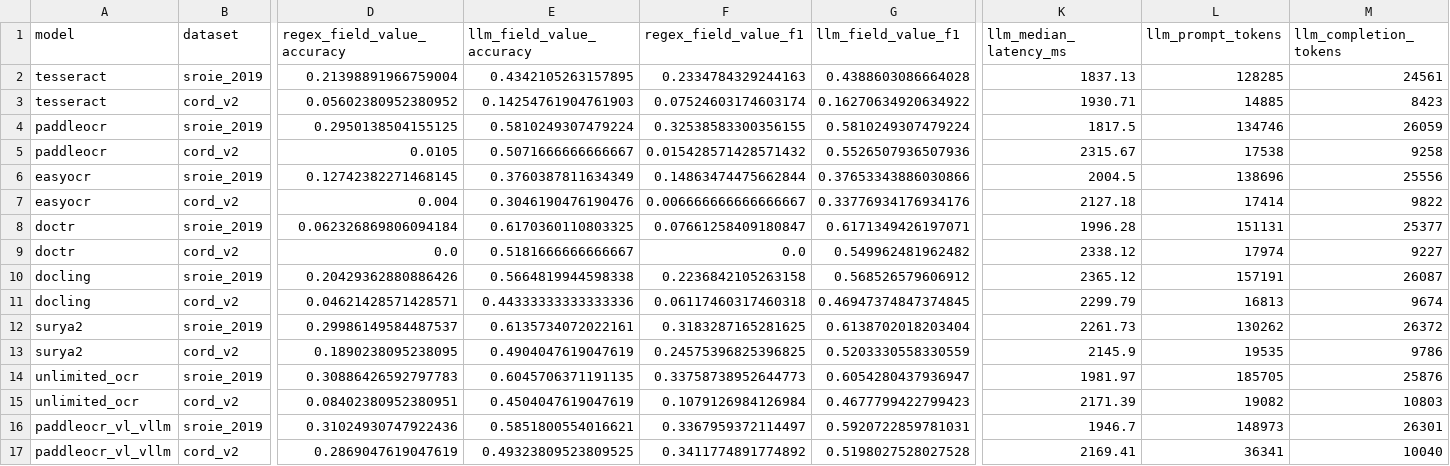
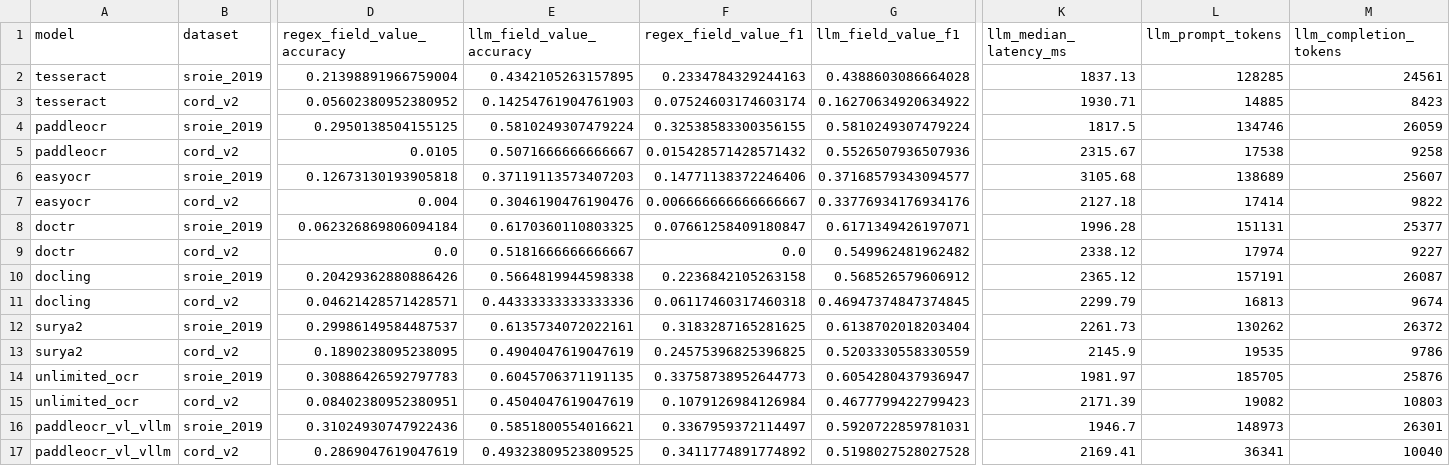
Before and after one commit to ImageToTableai/benchmark-ocr, a CSV file: results/field_method_comparison.csv, drawn as a sheet; only a part is shown, gaps mark what is left out; the diff names each change by its address in the sheet, - before the commit and + after, or states it on an @@ line.

Commit message:
fix: easyocr SROIE numbers from drifted torch 2.5.1 to 2.8
The published easyocr SROIE row was produced on a drifted A4500
leftover env (torch 2.5.1+cu121). Re-run on torch 2.8.0+cu128 (repeat
r1, identical across r1/r2/r3) gives CER 0.283266 (was 0.283227), WER
0.615780 (was 0.615605), regex field F1 0.147711 (was 0.148635), and
LLM field F1 0.371686 (was 0.376533). Also swapped the easyocr SROIE
redacted manifest to the 2.8 run.

```diff
--- a/results/field_method_comparison.csv
+++ b/results/field_method_comparison.csv
-D6 (regex_field_value_accuracy): 0.12742382271468145
+D6 (regex_field_value_accuracy): 0.12673130193905818
-E6 (llm_field_value_accuracy): 0.3760387811634349
+E6 (llm_field_value_accuracy): 0.37119113573407203
-F6 (regex_field_value_f1): 0.14863474475662844
+F6 (regex_field_value_f1): 0.14771138372246406
-G6 (llm_field_value_f1): 0.37653343886030866
+G6 (llm_field_value_f1): 0.37168579343094577
-K6 (llm_median_latency_ms): 2004.5
+K6 (llm_median_latency_ms): 3105.68
-L6 (llm_prompt_tokens): 138696
+L6 (llm_prompt_tokens): 138689
-M6 (llm_completion_tokens): 25556
+M6 (llm_completion_tokens): 25607
```
Also changed, not shown: results/summary_metrics.csv, 1 other file.
